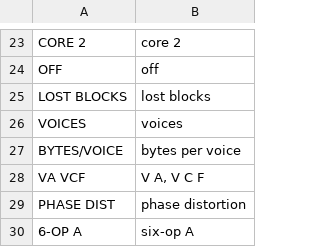
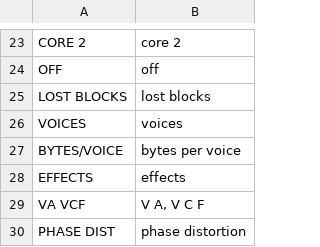
Before and after one commit to F0nski/quartz, a TSV file: app/words.tsv, drawn as a sheet; only a part is shown, gaps mark what is left out; the shorter side is filled out with more unchanged rows.

Commit message:
Fast maths in the per-voice modulations and the effects; the CPU page shows the effects' load
mod_voice_block runs 128 times per audio block with six voices and called the device's libm (expf, powf, sinf)
each time; six MODAL voices lost blocks. The EFFECTS row tells the effects' share of core 1 apart.

```diff
--- a/app/words.tsv
+++ b/app/words.tsv
@@ -27,2 +27,3 @@ VOICES	voices
 BYTES/VOICE	bytes per voice
+EFFECTS	effects
 VA VCF	V A, V C F
```
Also changed, not shown: 7 other files.
